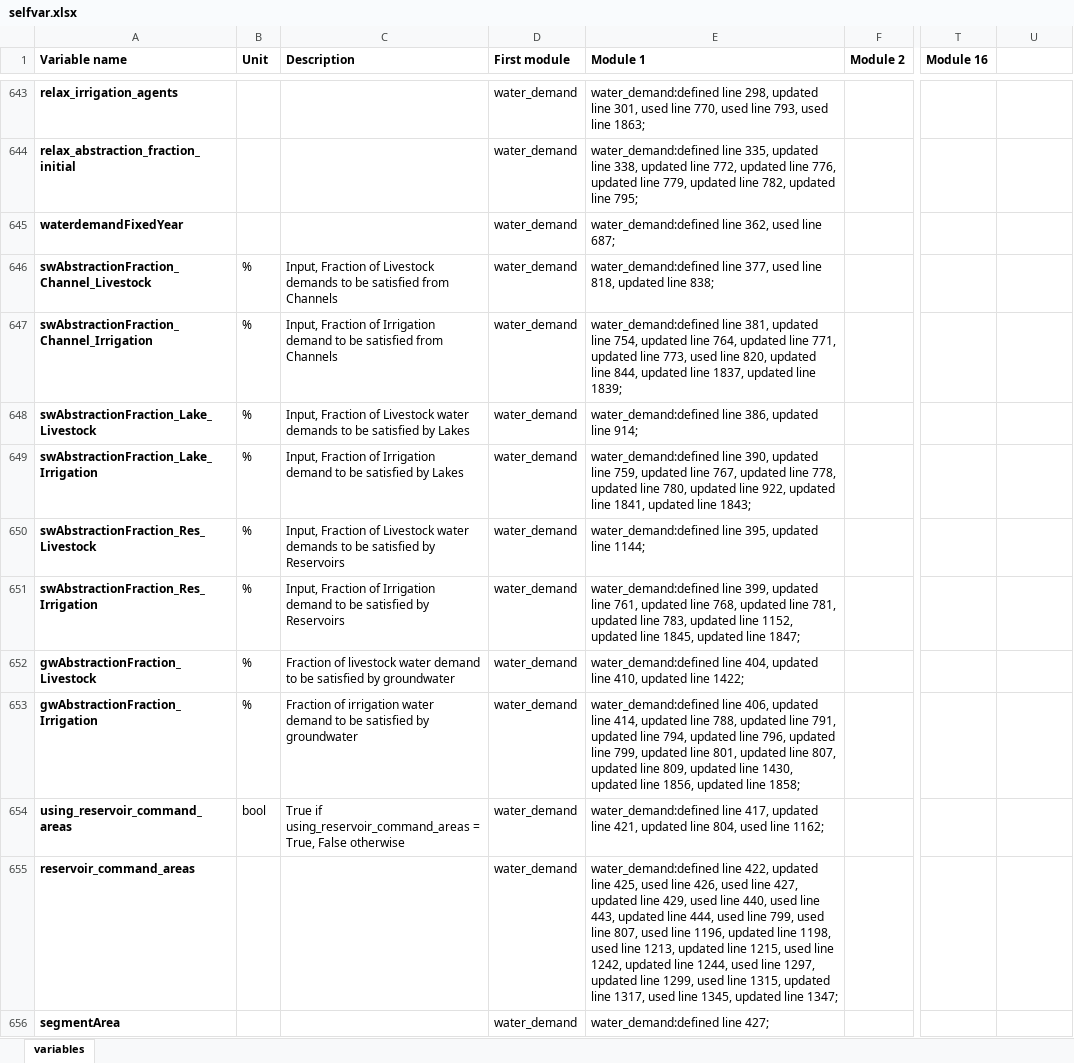
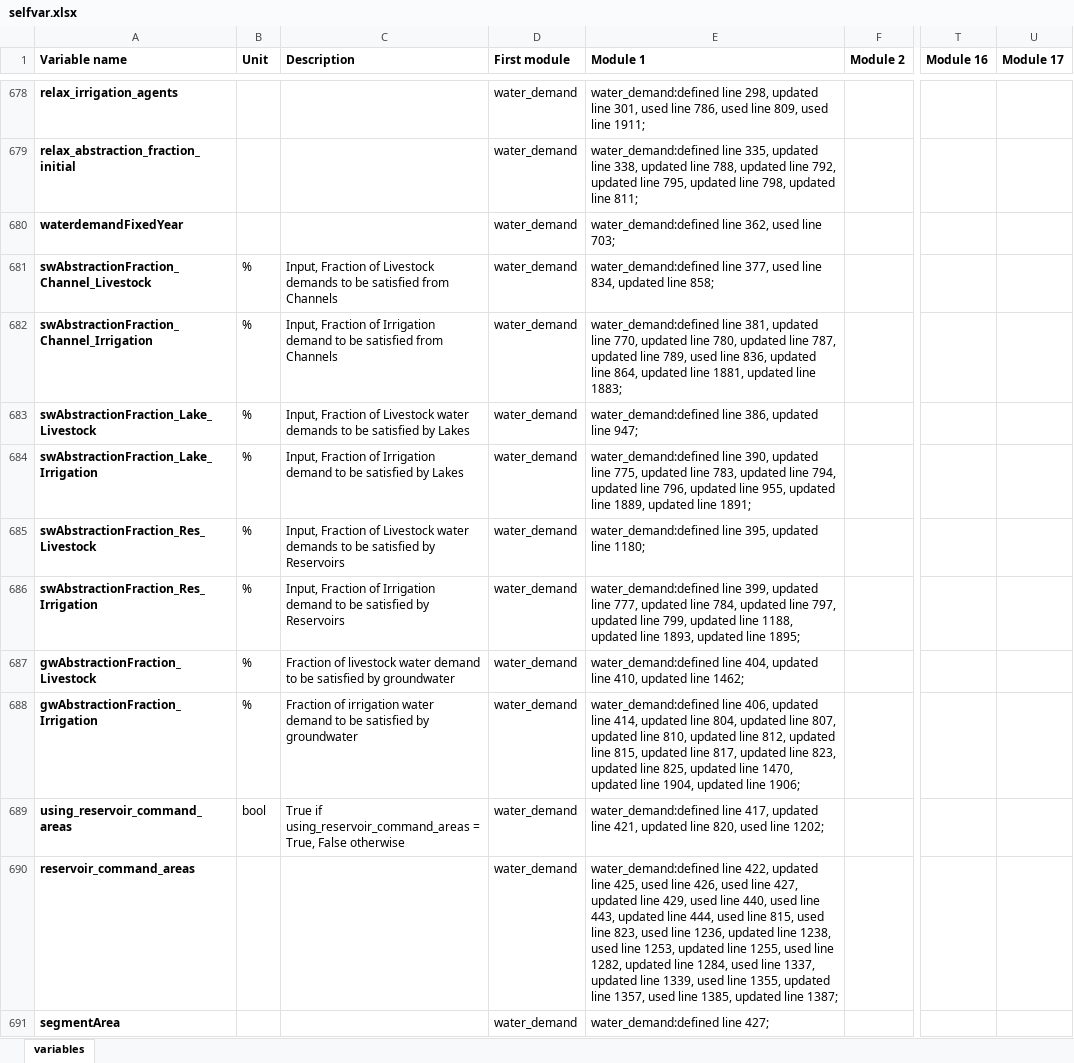
Before and after one commit to EmilioMariaNP/CWatM_emnp, an Excel workbook: cwatm/variable_documentation/selfvar.xlsx, sheet variables, drawn as a sheet; only a part is shown, gaps mark what is left out; values as stored, in another font and other column widths than the file's, no borders; addresses are those after the commit; the diff covers the shown part only; the diff names each change by its address in the sheet, - before the commit and + after, or states it on an @@ line.

Commit message:
📜 Update variable metadata

```diff
--- a/cwatm/variable_documentation/selfvar.xlsx (sheet variables)
+++ b/cwatm/variable_documentation/selfvar.xlsx (sheet variables)
-U1: (empty)
+U1: Module 17
-E678 (Module 1): …used line 770, used line 793, used line 1863;
+E678 (Module 1): …used line 786, used line 809, used line 1911;
-E679 (Module 1): …updated line 772, updated line 776, updated line 779, updated line 782, updated line 795;
+E679 (Module 1): …updated line 788, updated line 792, updated line 795, updated line 798, updated line 811;
-E680 (Module 1): water_demand:defined line 362, used line 687;
+E680 (Module 1): water_demand:defined line 362, used line 703;
-E681 (Module 1): …used line 818, updated line 838;
+E681 (Module 1): …used line 834, updated line 858;
-E682 (Module 1): …updated line 754, updated line 764, updated line 771, updated line 773, used line 820, updated line 844, updated line 1837, updated line 1839;
+E682 (Module 1): …updated line 770, updated line 780, updated line 787, updated line 789, used line 836, updated line 864, updated line 1881, updated line 1883;
-E683 (Module 1): …updated line 914;
+E683 (Module 1): …updated line 947;
-E684 (Module 1): …updated line 759, updated line 767, updated line 778, updated line 780, updated line 922, updated line 1841, updated line 1843;
+E684 (Module 1): …updated line 775, updated line 783, updated line 794, updated line 796, updated line 955, updated line 1889, updated line 1891;
-E685 (Module 1): …updated line 1144;
+E685 (Module 1): …updated line 1180;
-E686 (Module 1): …updated line 761, updated line 768, updated line 781, updated line 783, updated line 1152, updated line 1845, updated line 1847;
+E686 (Module 1): …updated line 777, updated line 784, updated line 797, updated line 799, updated line 1188, updated line 1893, updated line 1895;
-E687 (Module 1): …updated line 1422;
+E687 (Module 1): …updated line 1462;
-E688 (Module 1): …updated line 788, updated line 791, updated line 794, updated line 796, updated line 799, updated line 801, updated line 807, updated line 809, updated line 1430, updated line 1856, updated line 1858;
+E688 (Module 1): …updated line 804, updated line 807, updated line 810, updated line 812, updated line 815, updated line 817, updated line 823, updated line 825, updated line 1470, updated line 1904, updated line 1906;
-E689 (Module 1): …updated line 804, used line 1162;
+E689 (Module 1): …updated line 820, used line 1202;
-E690 (Module 1): …used line 799, used line 807, used line 1196, updated line 1198, used line 1213, updated line 1215, used line 1242, updated line 1244, used line 1297, updated line 1299, used line 1315, updated line 1317, used line 1345, updated line 1347;
+E690 (Module 1): …used line 815, used line 823, used line 1236, updated line 1238, used line 1253, updated line 1255, used line 1282, updated line 1284, used line 1337, updated line 1339, used line 1355, updated line 1357, used line 1385, updated line 1387;
```
Also changed, not shown: 95 added rows, 59 removed rows and 384 edited cells elsewhere in this sheet, 31 other files.
